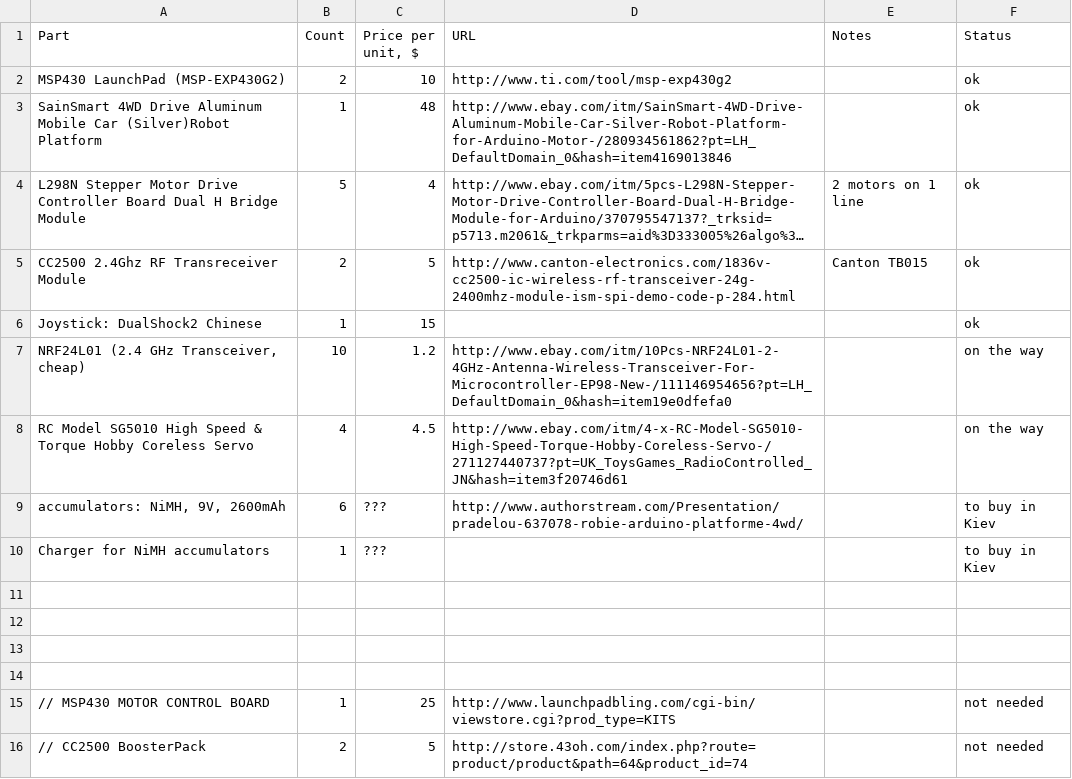
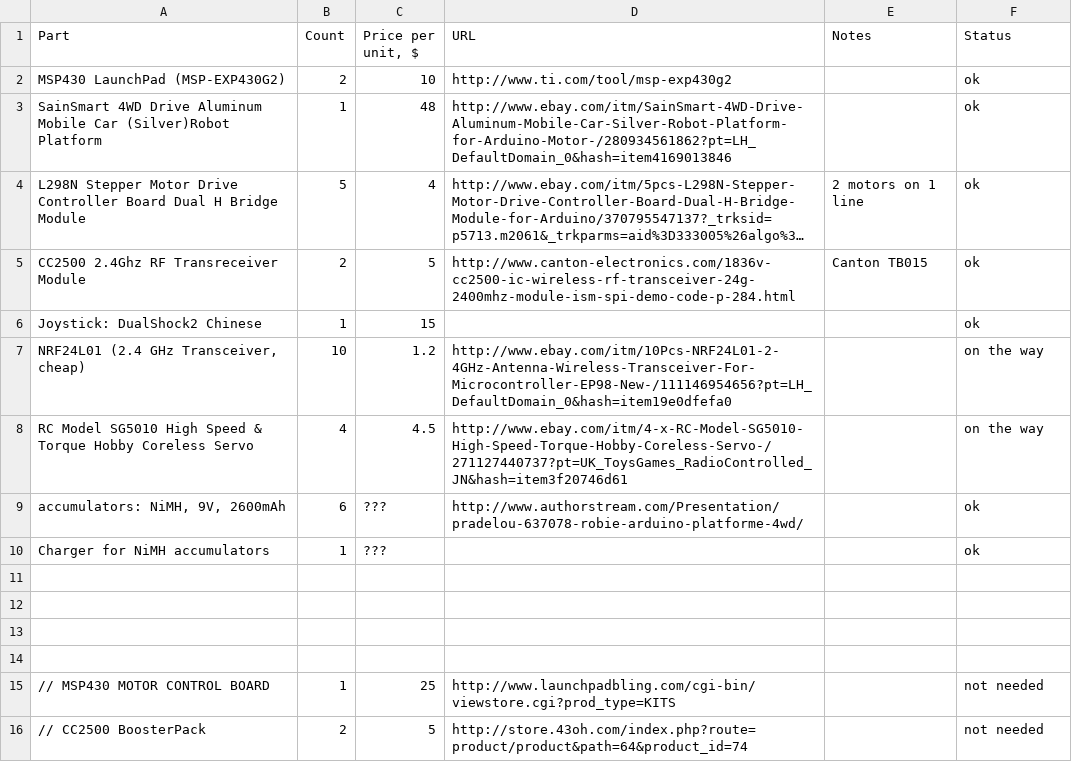
Before and after one commit to joe-skb7/car-rf, a CSV file: doc/bom.csv, drawn as a sheet; long unchanged cells end in ….

Commit message:
doc: update BOM
Batteries and charger are bought.

Signed-off-by: Sam Protsenko <joe.skb7@gmail.com>

```diff
--- a/doc/bom.csv
+++ b/doc/bom.csv
@@ -8,4 +8,4 @@
 "RC Model SG5010 High Speed & Torque Hobby Coreless Servo ",4,4.5,"http://www.ebay.com/itm/4-x-RC-Model-SG5010-High-Speed-Torque-Hobby-Coreless-Servo-/271127440737?pt=UK_ToysGames_RadioControlled_JN&hash=item3f20746d61",,"on the way"
-"accumulators: NiMH, 9V, 2600mAh",6,"???","http://www.authorstream.com/Presentation/pradelou-637078-robie-arduino-platforme-4wd/",,"to buy in Kiev"
-"Charger for NiMH accumulators",1,"???",,,"to buy in Kiev"
+"accumulators: NiMH, 9V, 2600mAh",6,"???","http://www.authorstream.com/Presentation/pradelou-637078-robie-arduino-platforme-4wd/",,"ok"
+"Charger for NiMH accumulators",1,"???",,,"ok"
 ,,,,,
```
